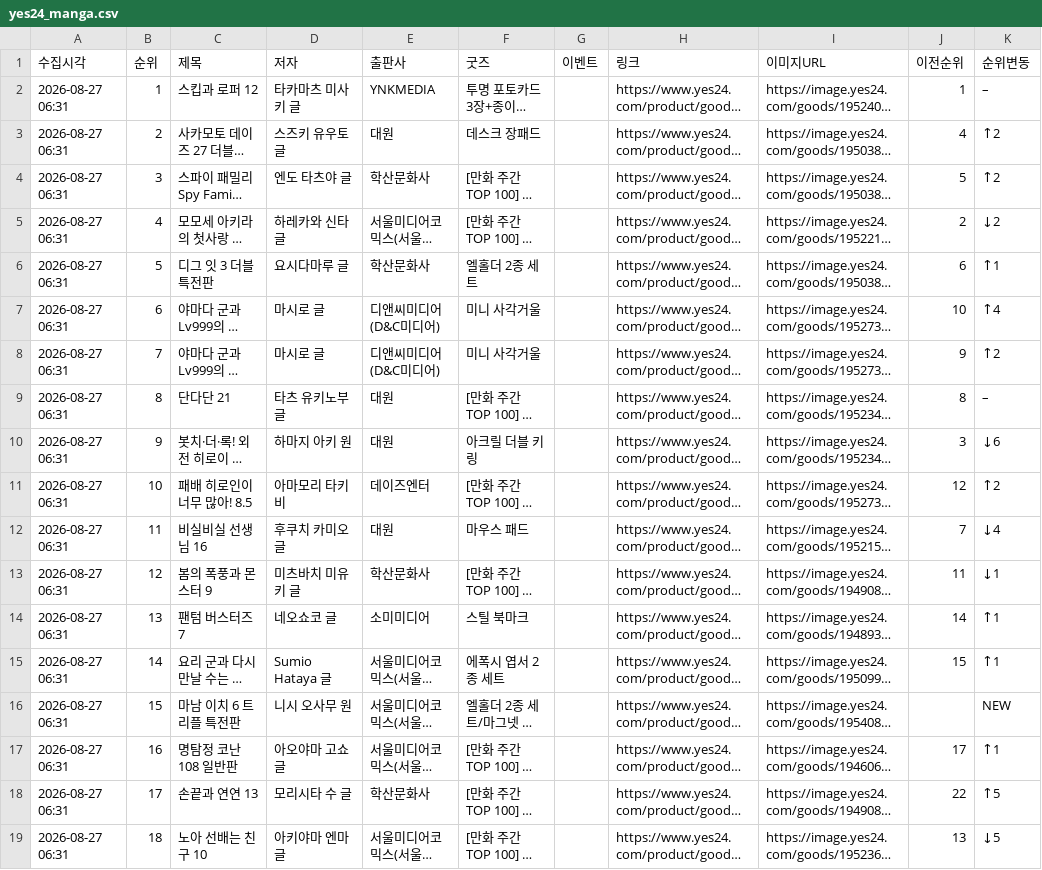
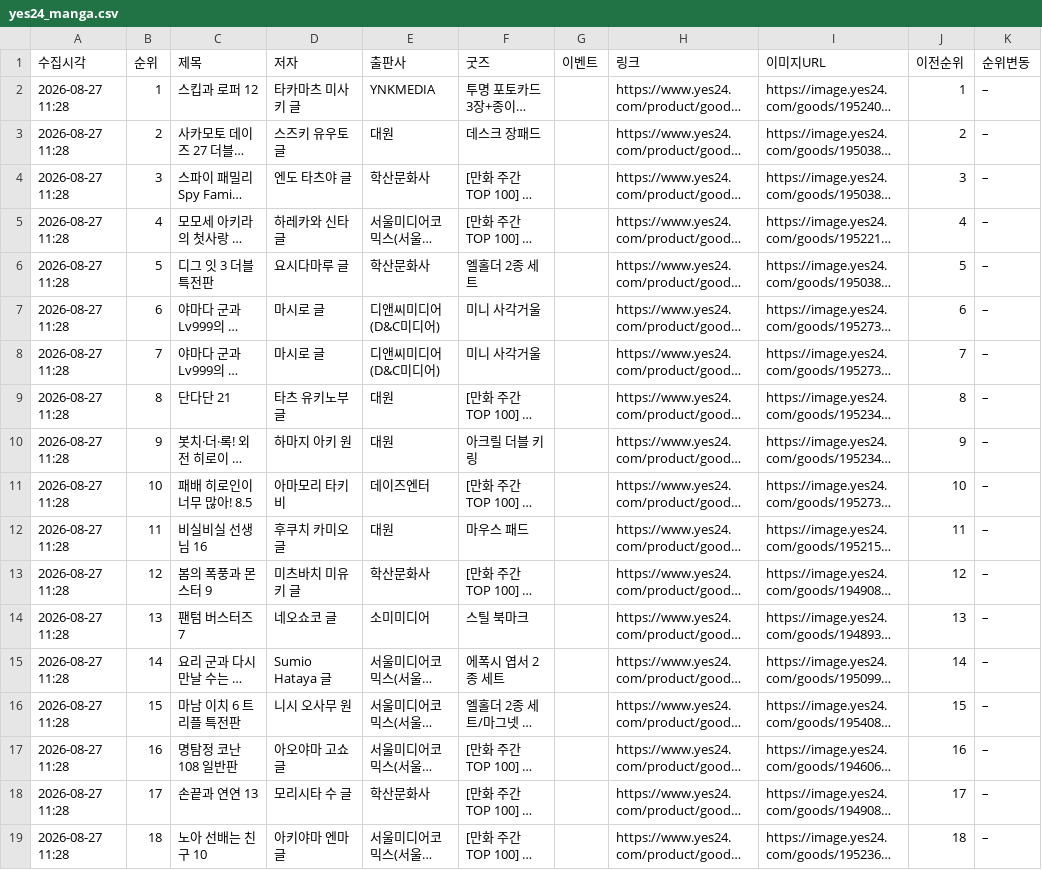
Before and after one commit to down-cyber/manga-bestseller, a CSV file: yes24_manga.csv, drawn as a sheet; only a part is shown; long unchanged cells end in …; the diff covers the shown part only; the diff names each change by its address in the sheet, - before the commit and + after, or states it on an @@ line.

```diff
--- a/yes24_manga.csv
+++ b/yes24_manga.csv
-A2:A19 (수집시각): 2026-08-27 06:31
+A2:A19 (수집시각): 2026-08-27 11:28
-J3 (이전순위): 4
+J3 (이전순위): 2
-K3:K4 (순위변동): ↑2
+K3:K4 (순위변동): –
-J4 (이전순위): 5
+J4 (이전순위): 3
-J5 (이전순위): 2
+J5 (이전순위): 4
-K5 (순위변동): ↓2
+K5 (순위변동): –
-J6 (이전순위): 6
+J6 (이전순위): 5
-K6 (순위변동): ↑1
+K6 (순위변동): –
-J7 (이전순위): 10
+J7 (이전순위): 6
-K7 (순위변동): ↑4
+K7 (순위변동): –
-J8 (이전순위): 9
+J8 (이전순위): 7
-K8 (순위변동): ↑2
+K8 (순위변동): –
-J10 (이전순위): 3
+J10 (이전순위): 9
-K10 (순위변동): ↓6
+K10 (순위변동): –
-J11 (이전순위): 12
+J11 (이전순위): 10
-K11 (순위변동): ↑2
+K11 (순위변동): –
-J12 (이전순위): 7
+J12 (이전순위): 11
-K12 (순위변동): ↓4
+K12 (순위변동): –
-J13 (이전순위): 11
+J13 (이전순위): 12
-K13 (순위변동): ↓1
+K13 (순위변동): –
-J14 (이전순위): 14
+J14 (이전순위): 13
-K14:K15 (순위변동): ↑1
+K14:K15 (순위변동): –
-J15 (이전순위): 15
+J15 (이전순위): 14
-J16 (이전순위): (empty)
+J16 (이전순위): 15
-K16 (순위변동): NEW
+K16 (순위변동): –
-J17 (이전순위): 17
+J17 (이전순위): 16
-K17 (순위변동): ↑1
+K17 (순위변동): –
-J18 (이전순위): 22
+J18 (이전순위): 17
-K18 (순위변동): ↑5
+K18 (순위변동): –
-J19 (이전순위): 13
+J19 (이전순위): 18
-K19 (순위변동): ↓5
+K19 (순위변동): –
```
Also changed, not shown: 18 edited cells elsewhere in this file, kyobo_manga.csv, 1 other file.
